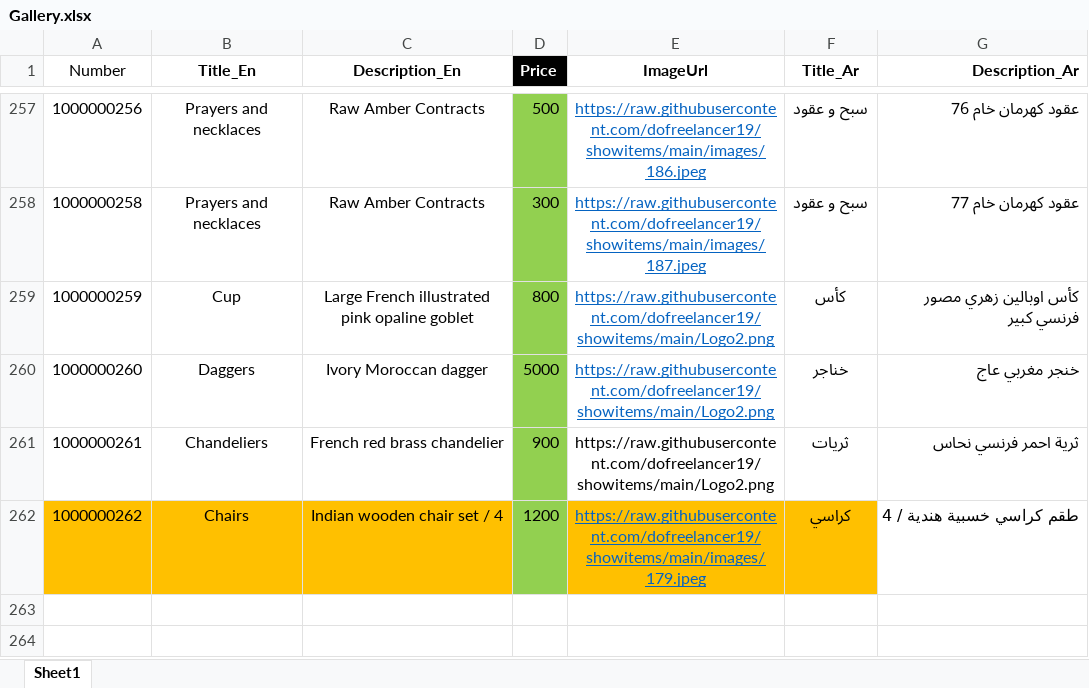
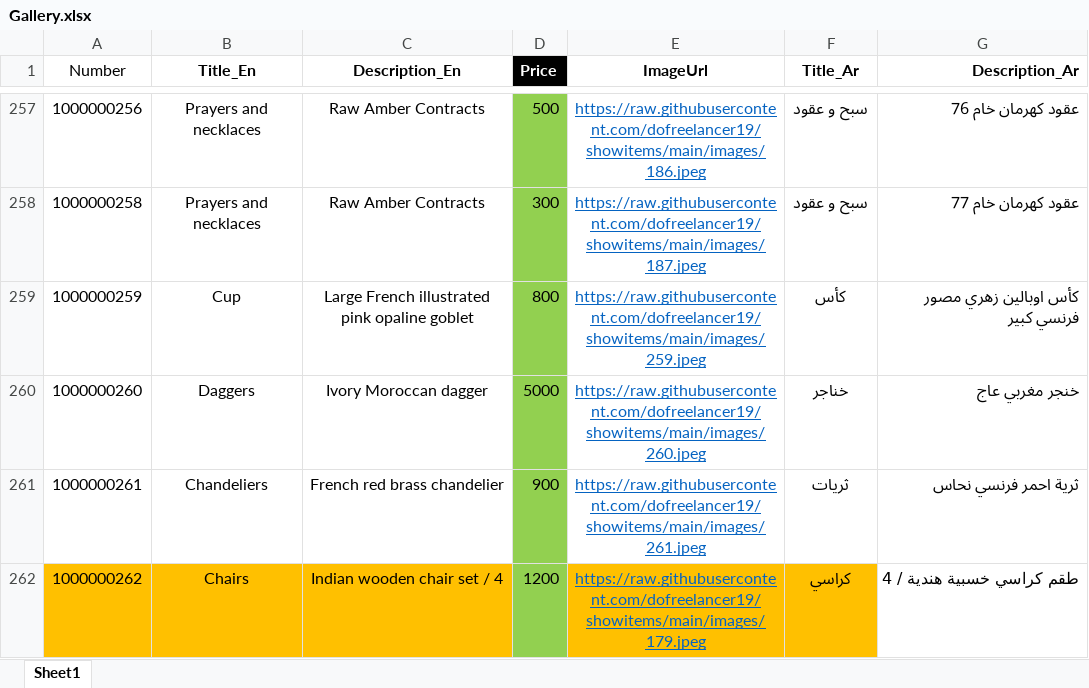
Before and after one commit to dofreelancer19/showitems, an Excel workbook: Gallery.xlsx, sheet Sheet1, drawn as a sheet; only a part is shown, gaps mark what is left out; values as stored, in another font and other column widths than the file's, no borders; conditional formats not drawn; the diff names each change by its address in the sheet, - before the commit and + after, or states it on an @@ line.

Commit message:
Add files via upload

```diff
--- a/Gallery.xlsx (sheet Sheet1)
+++ b/Gallery.xlsx (sheet Sheet1)
-E259 (ImageUrl): https://raw.githubusercontent.com/dofreelancer19/showitems/main/Logo2.png
+E259 (ImageUrl): https://raw.githubusercontent.com/dofreelancer19/showitems/main/images/259.jpeg
-E260 (ImageUrl): https://raw.githubusercontent.com/dofreelancer19/showitems/main/Logo2.png
+E260 (ImageUrl): https://raw.githubusercontent.com/dofreelancer19/showitems/main/images/260.jpeg
-E261 (ImageUrl): https://raw.githubusercontent.com/dofreelancer19/showitems/main/Logo2.png
+E261 (ImageUrl): https://raw.githubusercontent.com/dofreelancer19/showitems/main/images/261.jpeg
@@ E261 underline: off → on, text colour: black → #0563C1 @@
```
